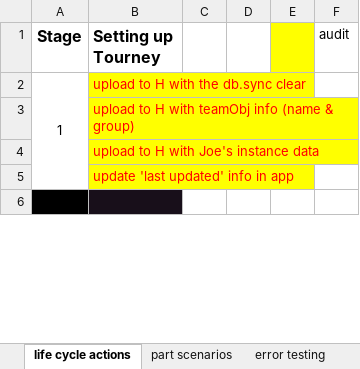
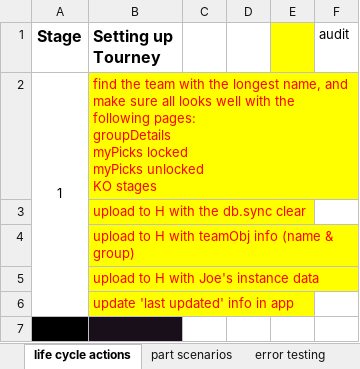
Before and after one commit to jpcollins19/2024_euro, an Excel workbook: excel-docs/euro - lifecycle info.xlsx, sheet life cycle actions, drawn as a sheet; only a part is shown; values as stored, in another font and other column widths than the file's, no borders; ↵ is a line break in a cell; the diff names each change by its address in the sheet, - before the commit and + after, or states it on an @@ line.

```diff
--- a/excel-docs/euro - lifecycle info.xlsx (sheet life cycle actions)
+++ b/excel-docs/euro - lifecycle info.xlsx (sheet life cycle actions)
-B2 (Setting up Tourney): upload to H with the db.sync clear
+B2 (Setting up Tourney): find the team with the longest name, and make sure all looks well with the following pages: ↵ groupDetails ↵ myPicks locked ↵ myPicks unlocked ↵ KO stages
+row 3:  | upload to H with the db.sync clear
```
Also changed, not shown: 39 other files.
